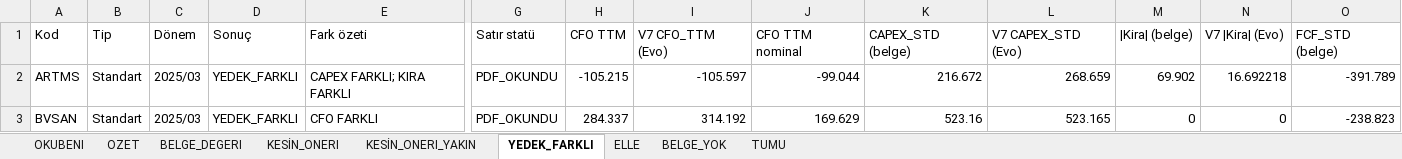
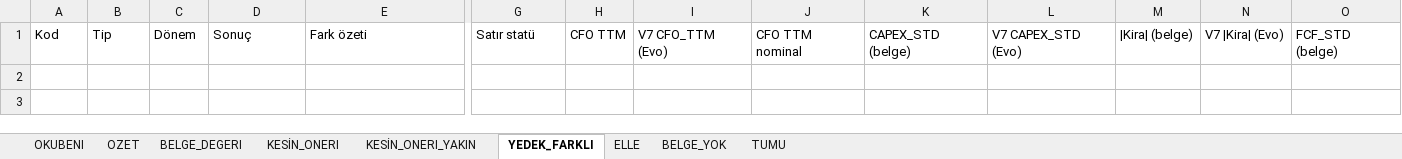
Before and after one commit to deryaozyuvali/Bist-tarama-otomasyon, an Excel workbook: FCF_K13/belge/KOSULLU_belge_kontrol.xlsx, sheet YEDEK_FARKLI, drawn as a sheet; only a part is shown, gaps mark what is left out; values as stored, in another font and other column widths than the file's, no borders; rows hold the shown columns only; the diff names each change by its address in the sheet, - before the commit and + after, or states it on an @@ line.

```diff
--- a/FCF_K13/belge/KOSULLU_belge_kontrol.xlsx (sheet YEDEK_FARKLI)
+++ b/FCF_K13/belge/KOSULLU_belge_kontrol.xlsx (sheet YEDEK_FARKLI)
-row 2: ARTMS | Standart | 2025/03 | YEDEK_FARKLI | CAPEX FARKLI; KIRA FARKLI | PDF_OKUNDU | -105.215 | -105.597 | -99.044 | 216.672 | 268.659 | 69.902 | 16.692218 | -391.789
-row 3: BVSAN | Standart | 2025/03 | YEDEK_FARKLI | CFO FARKLI | PDF_OKUNDU | 284.337 | 314.192 | 169.629 | 523.16 | 523.165 | 0 | 0 | -238.823
```
Also changed, not shown: sheet TUMU, sheet BELGE_YOK, sheet KESİN_ONERI, sheet BELGE_DEGERI, sheet ELLE, sheet KESİN_ONERI_YAKIN, 1 more sheet, 7 other files.
